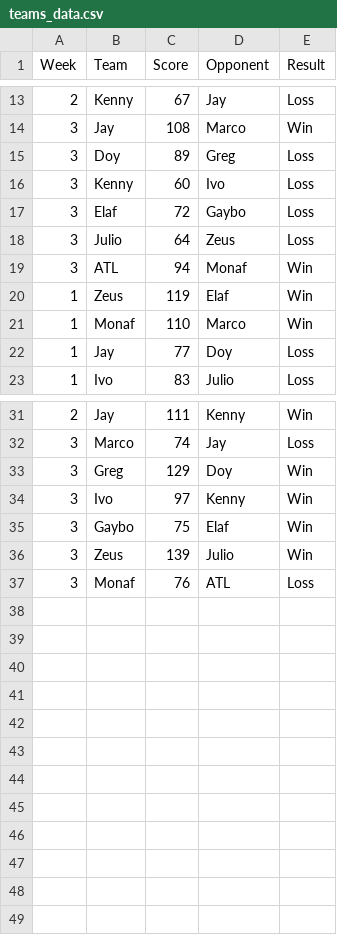
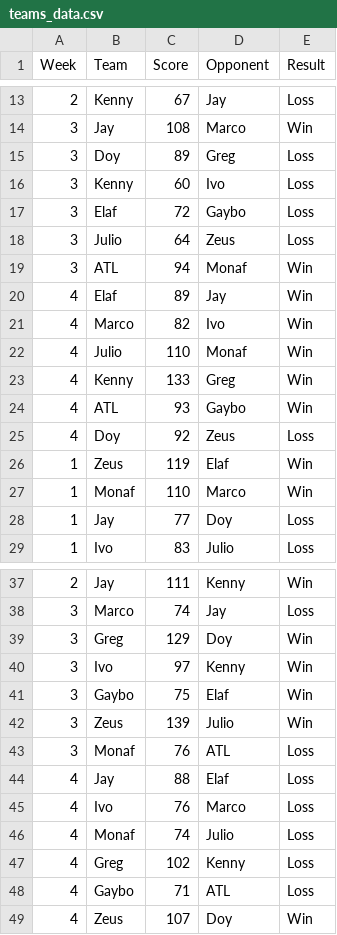
Before and after one commit to EElkadi/fantasyfootballdashboard, a CSV file: data/teams_data.csv, drawn as a sheet; only a part is shown, gaps mark what is left out; the diff names each change by its address in the sheet, - before the commit and + after, or states it on an @@ line.

```diff
--- a/data/teams_data.csv
+++ b/data/teams_data.csv
+row 20: 4 | Elaf | 89 | Jay | Win
+row 21: 4 | Marco | 82 | Ivo | Win
+row 22: 4 | Julio | 110 | Monaf | Win
+row 23: 4 | Kenny | 133 | Greg | Win
+row 24: 4 | ATL | 93 | Gaybo | Win
+row 25: 4 | Doy | 92 | Zeus | Loss
+row 44: 4 | Jay | 88 | Elaf | Loss
+row 45: 4 | Ivo | 76 | Marco | Loss
+row 46: 4 | Monaf | 74 | Julio | Loss
+row 47: 4 | Greg | 102 | Kenny | Loss
+row 48: 4 | Gaybo | 71 | ATL | Loss
+row 49: 4 | Zeus | 107 | Doy | Win
```
Also changed, not shown: data/players_data.csv, data/standings_data.csv.
